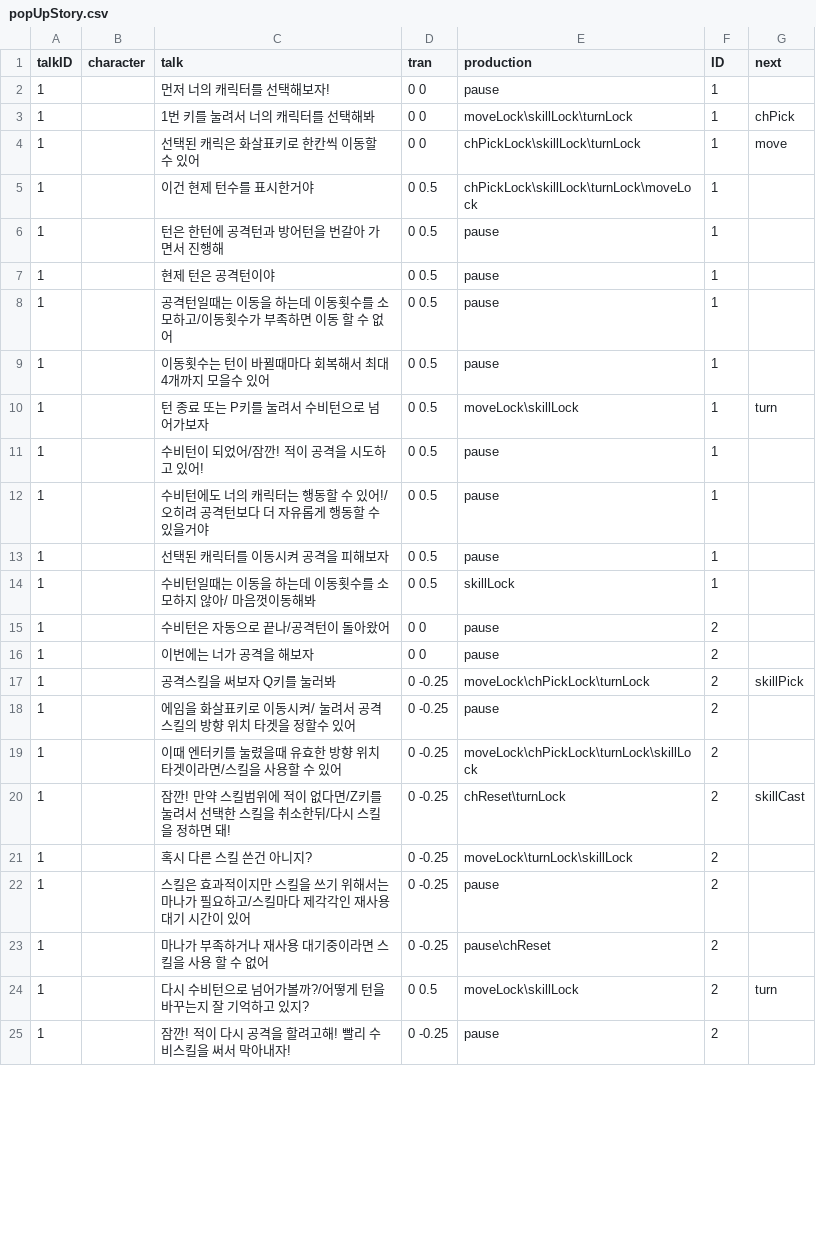
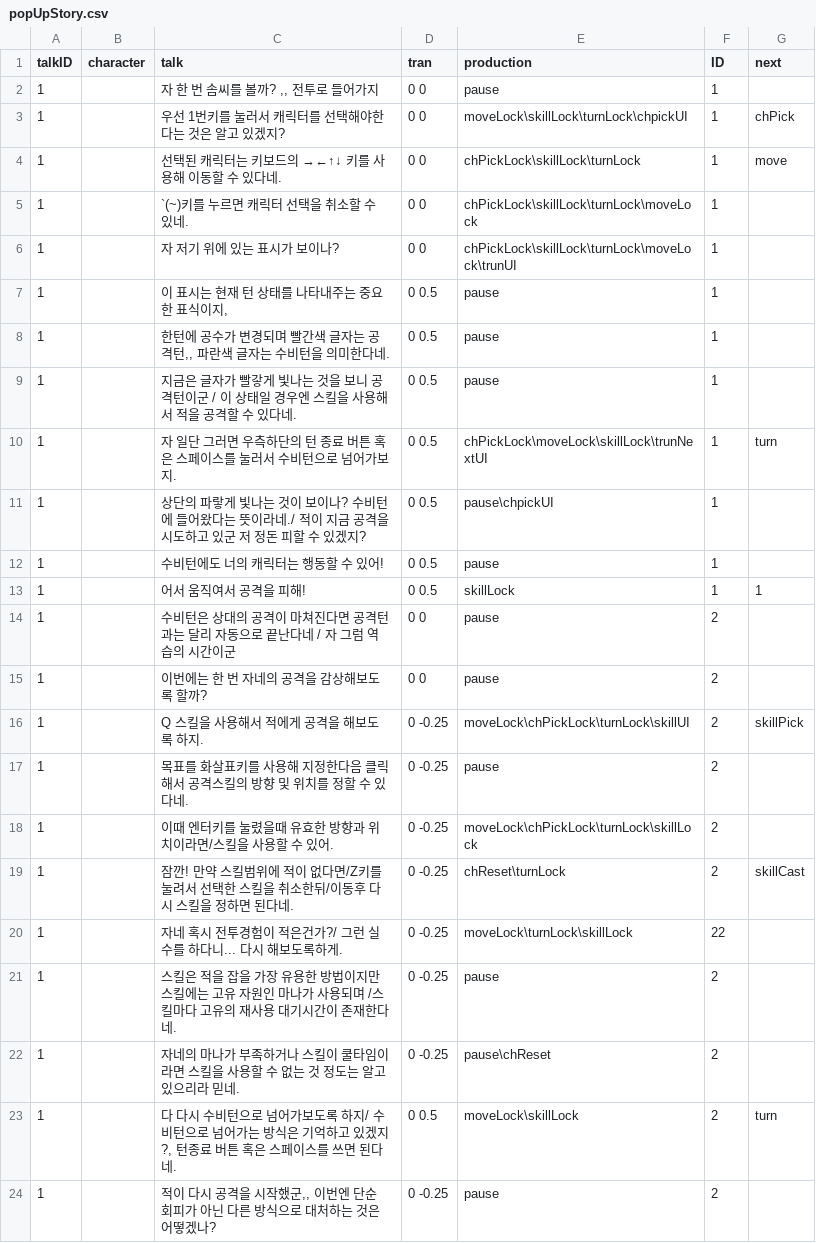
Before and after one commit to hwannanyi/project, a CSV file: Assets/StreamingAssets/exceldata/popUpStory.csv, drawn as a sheet; only a part is shown; the diff covers the shown part only.

```diff
--- a/Assets/StreamingAssets/exceldata/popUpStory.csv
+++ b/Assets/StreamingAssets/exceldata/popUpStory.csv
@@ -1,25 +1,24 @@
 talkID,character,talk,tran,production,ID,next
-1,,먼저 너의 캐릭터를 선택해보자!,0 0,pause,1,
-1,,1번 키를 눌려서 너의 캐릭터를 선택해봐,0 0,moveLock\skillLock\turnLock,1,chPick
-1,,선택된 캐릭은 화살표키로 한칸씩 이동할 수 있어,0 0,chPickLock\skillLock\turnLock,1,move
-1,,이건 현제 턴수를 표시한거야,0 0.5,chPickLock\skillLock\turnLock\moveLock,1,
-1,,턴은 한턴에 공격턴과 방어턴을 번갈아 가면서 진행해,0 0.5,pause,1,
-1,,현제 턴은 공격턴이야,0 0.5,pause,1,
-1,,공격턴일때는 이동을 하는데 이동횟수를 소모하고/이동횟수가 부족하면 이동 할 수 없어,0 0.5,pause,1,
-1,,이동횟수는 턴이 바뀔때마다 회복해서 최대 4개까지 모을수 있어,0 0.5,pause,1,
-1,,턴 종료 또는 P키를 눌려서 수비턴으로 넘어가보자 ,0 0.5,moveLock\skillLock,1,turn
-1,,수비턴이 되었어/잠깐! 적이 공격을 시도하고 있어!,0 0.5,pause,1,
-1,,수비턴에도 너의 캐릭터는 행동할 수 있어!/오히려 공격턴보다 더 자유롭게 행동할 수 있을거야,0 0.5,pause,1,
-1,,선택된 캐릭터를 이동시켜 공격을 피해보자,0 0.5,pause,1,
-1,,수비턴일때는 이동을 하는데 이동횟수를 소모하지 않아/ 마음껏이동해봐,0 0.5,skillLock,1,
-1,,수비턴은 자동으로 끝나/공격턴이 돌아왔어,0 0,pause,2,
-1,,이번에는 너가 공격을 해보자,0 0,pause,2,
-1,,공격스킬을 써보자 Q키를 눌러봐,0 -0.25,moveLock\chPickLock\turnLock,2,skillPick
-1,,에임을 화살표키로 이동시켜/ 눌려서 공격스킬의 방향 위치 타겟을 정할수 있어,0 -0.25,pause,2,
-1,,이때 엔터키를 눌렸을때 유효한 방향 위치 타겟이라면/스킬을 사용할 수 있어,0 -0.25,moveLock\chPickLock\turnLock\skillLock,2,
-1,,잠깐! 만약 스킬범위에 적이 없다면/Z키를 눌려서 선택한 스킬을 취소한뒤/다시 스킬을 정하면 돼!,0 -0.25,chReset\turnLock,2,skillCast
-1,,혹시 다른 스킬 쓴건 아니지?,0 -0.25,moveLock\turnLock\skillLock,2,
-1,,스킬은 효과적이지만 스킬을 쓰기 위해서는 마나가 필요하고/스킬마다 제각각인 재사용 대기 시간이 있어,0 -0.25,pause,2,
-1,,마나가 부족하거나 재사용 대기중이라면 스킬을 사용 할 수 없어,0 -0.25,pause\chReset,2,
-1,,다시 수비턴으로 넘어가볼까?/어떻게 턴을 바꾸는지 잘 기억하고 있지?,0 0.5,moveLock\skillLock,2,turn
-1,,잠깐! 적이 다시 공격을 할려고해! 빨리 수비스킬을 써서 막아내자!,0 -0.25,pause,2,
+1,,"자 한 번 솜씨를 볼까? ,, 전투로 들어가지",0 0,pause,1,
+1,,우선 1번키를 눌러서 캐릭터를 선택해야한다는 것은 알고 있겠지?,0 0,moveLock\skillLock\turnLock\chpickUI,1,chPick
+1,, 선택된 캐릭터는 키보드의 →←↑↓ 키를 사용해 이동할 수 있다네.,0 0,chPickLock\skillLock\turnLock,1,move
+1,,`(~)키를 누르면 캐릭터 선택을 취소할 수 있네.,0 0,chPickLock\skillLock\turnLock\moveLock,1,
+1,,자 저기 위에 있는 표시가 보이나?,0 0,chPickLock\skillLock\turnLock\moveLock\trunUI,1,
+1,,"이 표시는 현재 턴 상태를 나타내주는 중요한 표식이지,",0 0.5,pause,1,
+1,,"한턴에 공수가 변경되며 빨간색 글자는 공격턴,, 파란색 글자는 수비턴을 의미한다네.",0 0.5,pause,1,
+1,,지금은 글자가 빨갛게 빛나는 것을 보니 공격턴이군 / 이 상태일 경우엔 스킬을 사용해서 적을 공격할 수 있다네.,0 0.5,pause,1,
+1,,자 일단 그러면 우측하단의 턴 종료 버튼 혹은 스페이스를 눌러서 수비턴으로 넘어가보지.,0 0.5,chPickLock\moveLock\skillLock\trunNextUI,1,turn
+1,,상단의 파랗게 빛나는 것이 보이나? 수비턴에 들어왔다는 뜻이라네./ 적이 지금 공격을 시도하고 있군 저 정돈 피할 수 있겠지?,0 0.5,pause\chpickUI,1,
+1,,수비턴에도 너의 캐릭터는 행동할 수 있어!,0 0.5,pause,1,
+1,,어서 움직여서 공격을 피해!,0 0.5,skillLock,1,1
+1,,수비턴은 상대의 공격이 마쳐진다면 공격턴과는 달리 자동으로 끝난다네 / 자 그럼 역습의 시간이군,0 0,pause,2,
+1,,이번에는 한 번 자네의 공격을 감상해보도록 할까?,0 0,pause,2,
+1,,Q 스킬을 사용해서 적에게 공격을 해보도록 하지.,0 -0.25,moveLock\chPickLock\turnLock\skillUI,2,skillPick
+1,,목표를 화살표키를 사용해 지정한다음 클릭해서 공격스킬의 방향 및 위치를 정할 수 있다네.,0 -0.25,pause,2,
+1,,이때 엔터키를 눌렸을때 유효한 방향과 위치이라면/스킬을 사용할 수 있어.,0 -0.25,moveLock\chPickLock\turnLock\skillLock,2,
+1,,잠깐! 만약 스킬범위에 적이 없다면/Z키를 눌려서 선택한 스킬을 취소한뒤/이동후 다시 스킬을 정하면 된다네.,0 -0.25,chReset\turnLock,2,skillCast
+1,,자네 혹시 전투경험이 적은건가?/ 그런 실수를 하다니...  다시 해보도록하게.,0 -0.25,moveLock\turnLock\skillLock,22,
+1,,스킬은 적을 잡을 가장 유용한 방법이지만 스킬에는 고유 자원인 마나가 사용되며 /스킬마다 고유의 재사용 대기시간이 존재한다네.,0 -0.25,pause,2,
+1,,자네의 마나가 부족하거나 스킬이 쿨타임이라면 스킬을 사용할 수 없는 것 정도는 알고 있으리라 믿네.,0 -0.25,pause\chReset,2,
+1,," 다 다시 수비턴으로 넘어가보도록 하지/ 수비턴으로 넘어가는 방식은 기억하고 있겠지?, 턴종료 버튼 혹은 스페이스를 쓰면 된다네.",0 0.5,moveLock\skillLock,2,turn
+1,,"적이 다시 공격을 시작했군,, 이번엔 단순 회피가 아닌 다른 방식으로 대처하는 것은 어떻겠나?",0 -0.25,pause,2,
```
Also changed, not shown: 2 added rows and 8 edited cells elsewhere in this file, 4 other files.
